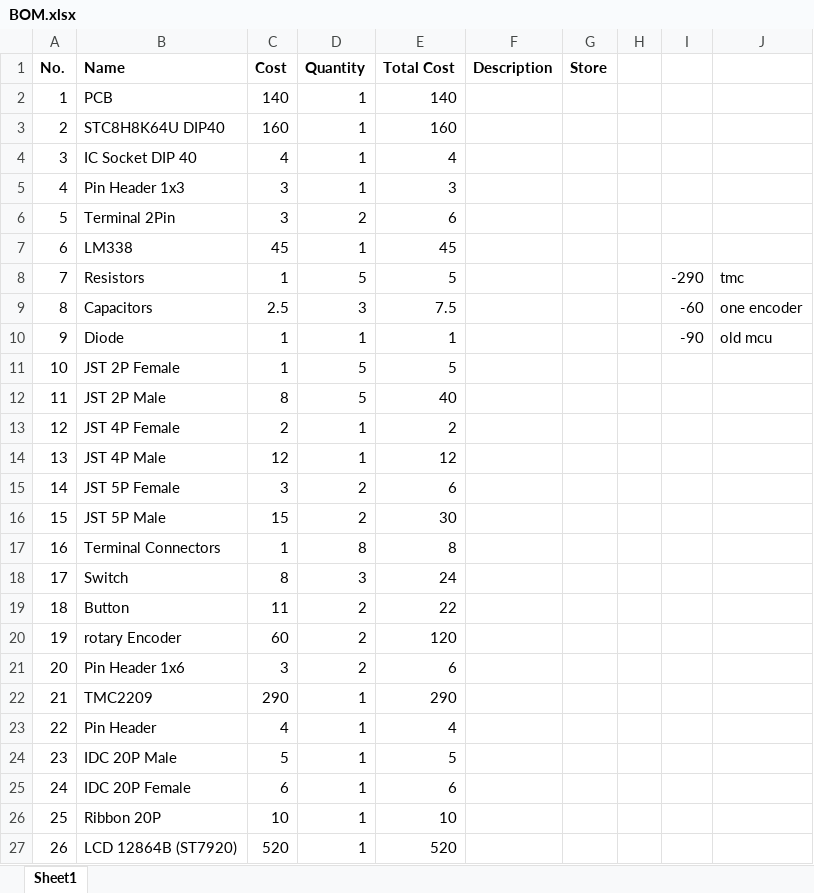
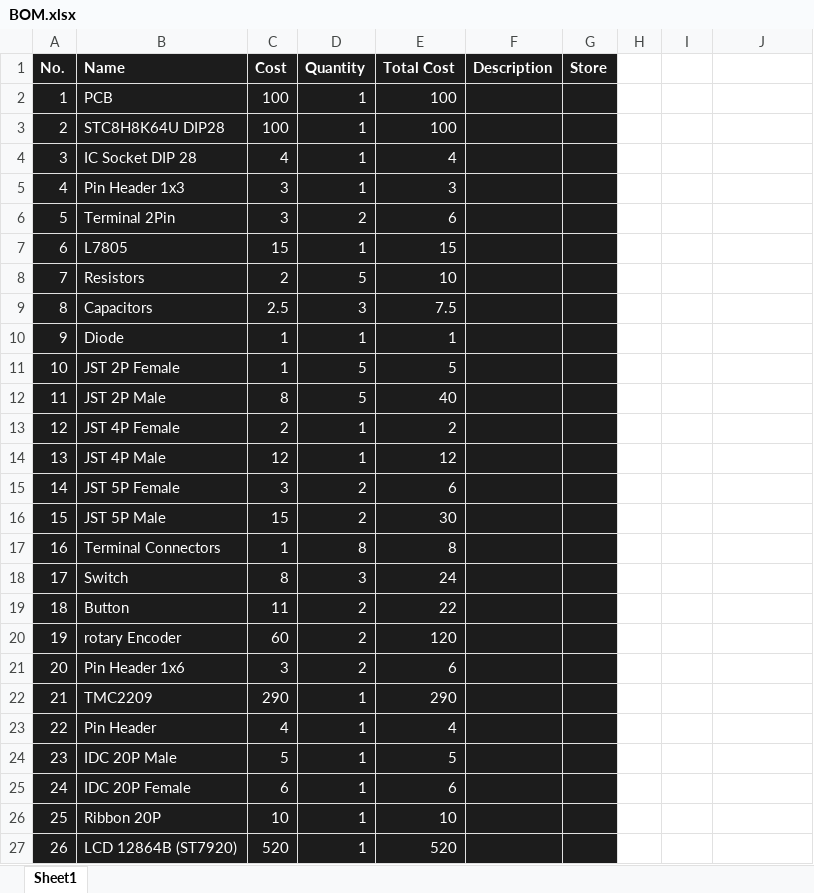
Before and after one commit to ambadran/Stepper-Motor-Controller, an Excel workbook: V2/BOM.xlsx, sheet Sheet1, drawn as a sheet; only a part is shown; values as stored, in another font and other column widths than the file's, no borders; removed rows and columns are numbered as before the commit, all else as after; the diff covers the shown part only; the diff names each change by its address in the sheet, - before the commit and + after, or states it on an @@ line.

```diff
--- a/V2/BOM.xlsx (sheet Sheet1)
+++ b/V2/BOM.xlsx (sheet Sheet1)
-A1:G2 fill: none
+A1:G2 fill: #1C1C1C
-A1:G1 text colour: black
+A1:G1 text colour: #FFFFFF
-A2:E2 text colour: black
+A2:E2 text colour: #FFFFFF
-C2 (Cost): 140
+C2 (Cost): 100
-E2 (Total Cost): 140
+E2 (Total Cost): 100
-row 3: 2 | STC8H8K64U DIP40 | 160 | 1 | 160
+row 3: 2 | STC8H8K64U DIP28 | 100 | 1 | 100
-A4:G6 fill: none
+A4:G6 fill: #1C1C1C
-A4:E6 text colour: black
+A4:E6 text colour: #FFFFFF
-B4 (Name): IC Socket DIP 40
+B4 (Name): IC Socket DIP 28
-row 7: 6 | LM338 | 45 | 1 | 45
+row 7: 6 | L7805 | 15 | 1 | 15
-A8:G27 fill: none
+A8:G27 fill: #1C1C1C
-A8:E27 text colour: black
+A8:E27 text colour: #FFFFFF
-C8 (Cost): 1
+C8 (Cost): 2
-E8 (Total Cost): 5
+E8 (Total Cost): 10
-I8: -290
+I8: (empty)
-J8: tmc
+J8: (empty)
-I9: -60
+I9: (empty)
-J9: one encoder
+J9: (empty)
-I10: -90
+I10: (empty)
-J10: old mcu
+J10: (empty)
```
Also changed, not shown: 3 added rows, 7 removed rows, 2 edited cells and cell formats elsewhere in this sheet, 3 other files.
